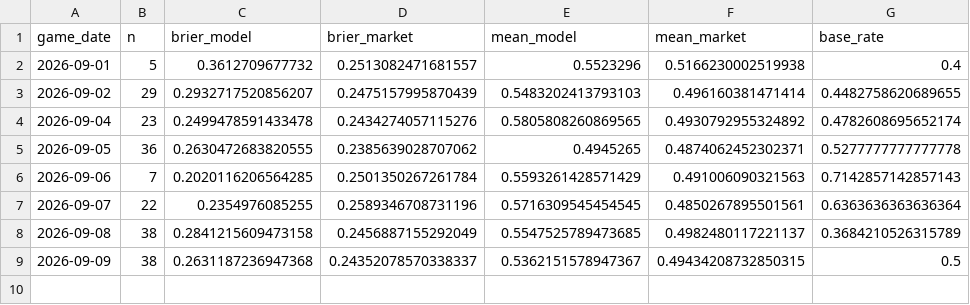
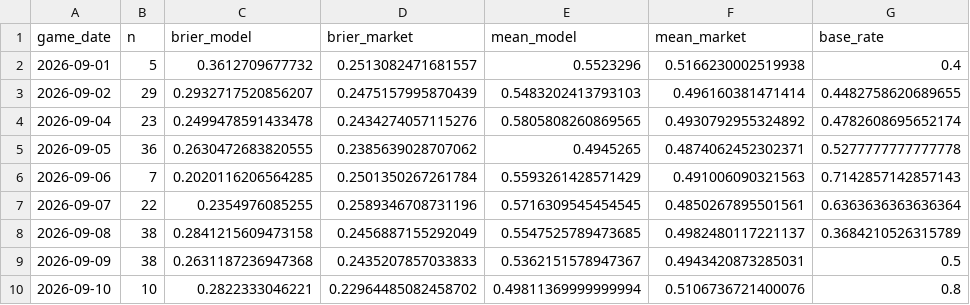
Before and after one commit to titan-trials/Base, a CSV file: cache/market_log.csv, drawn as a sheet.

```diff
--- a/cache/market_log.csv
+++ b/cache/market_log.csv
@@ -8,2 +8,3 @@ game_date,n,brier_model,brier_market,mean_model,mean_market,base_rate
 2026-09-08,38,0.2841215609473158,0.2456887155292049,0.5547525789473685,0.4982480117221137,0.3684210526315789
-2026-09-09,38,0.2631187236947368,0.24352078570338337,0.5362151578947367,0.49434208732850315,0.5
+2026-09-09,38,0.2631187236947368,0.2435207857033833,0.5362151578947367,0.4943420873285031,0.5
+2026-09-10,10,0.2822333046221,0.22964485082458702,0.49811369999999994,0.5106736721400076,0.8
```
Also changed, not shown: cache/form_log.csv, cache/pitcher_scoring_log.csv, 3 other files.
